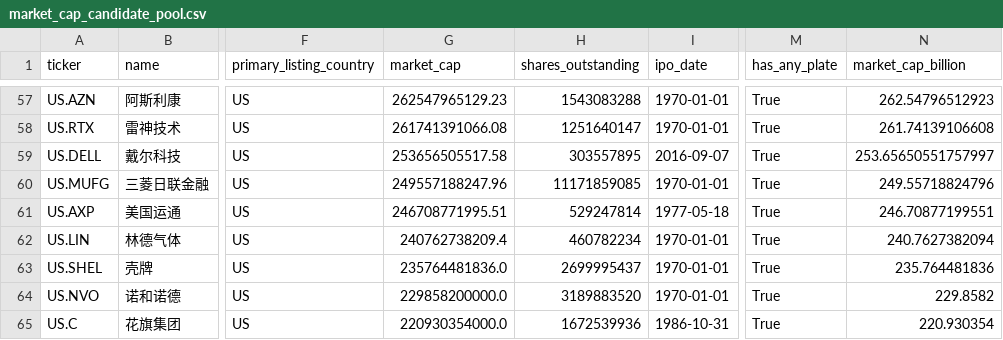
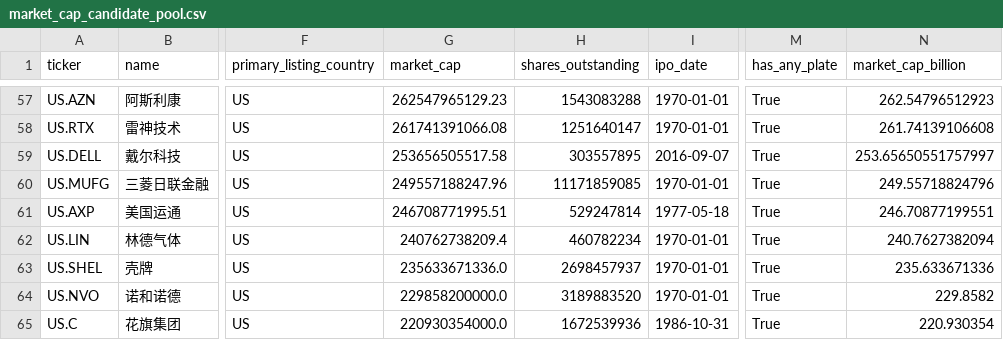
Before and after one commit to dgsirius/momentum_stockpick, a CSV file: docs/er/market_cap_candidate_pool.csv, drawn as a sheet; only a part is shown, gaps mark what is left out; the diff names each change by its address in the sheet, - before the commit and + after, or states it on an @@ line.

```diff
--- a/docs/er/market_cap_candidate_pool.csv
+++ b/docs/er/market_cap_candidate_pool.csv
-G63 (market_cap): 235764481836.0
+G63 (market_cap): 235633671336.0
-H63 (shares_outstanding): 2699995437
+H63 (shares_outstanding): 2698457937
-N63 (market_cap_billion): 235.764481836
+N63 (market_cap_billion): 235.633671336
```
Also changed, not shown: docs/er/er_ranking_snapshots.csv, docs/us_100b_weekly_er_4_12_36/er_ranking_snapshots.csv, 3 other files.
